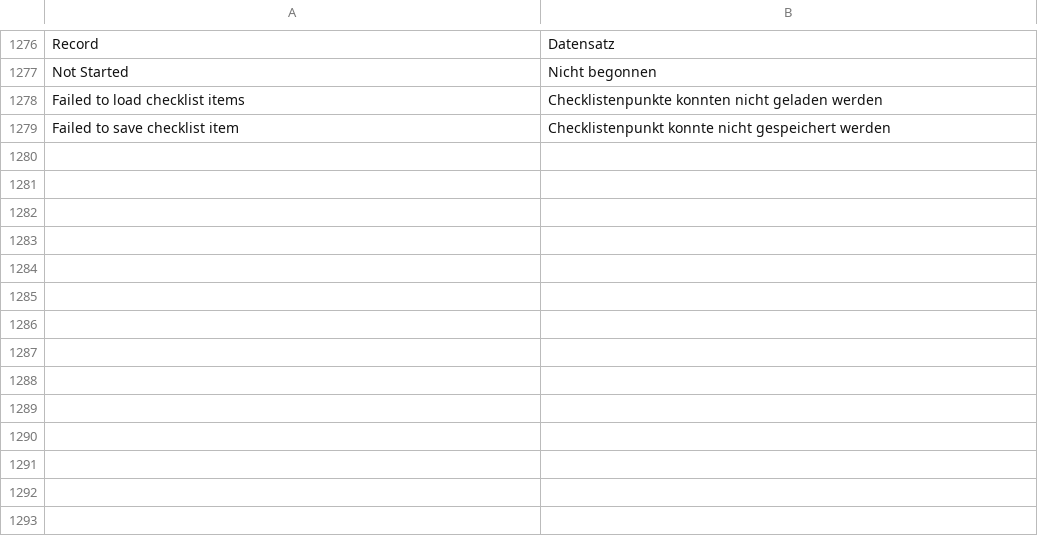
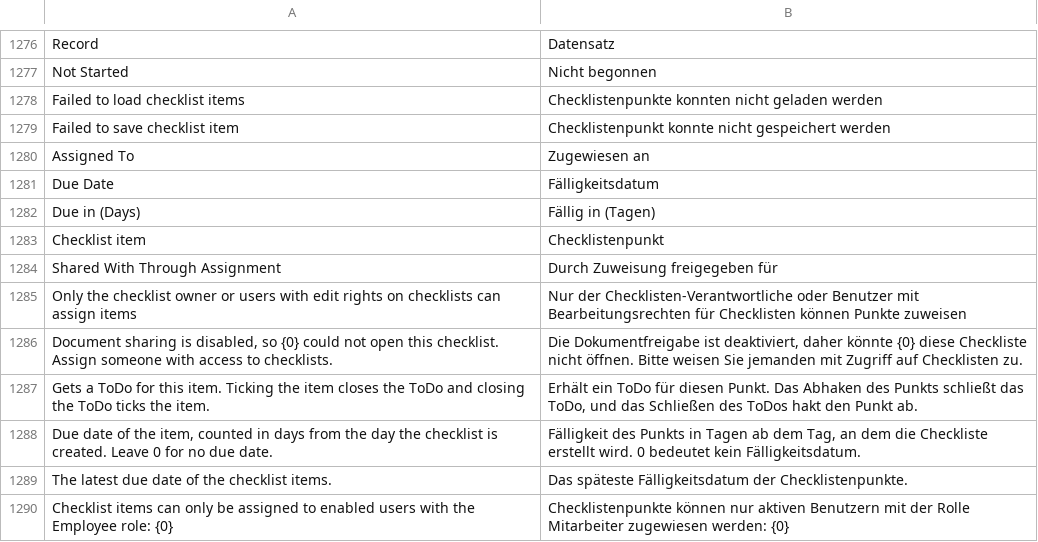
Before and after one commit to phamos-eu/phamos, a CSV file: phamos/translations/de.csv, drawn as a sheet; only a part is shown, gaps mark what is left out; the diff names each change by its address in the sheet, - before the commit and + after, or states it on an @@ line.

```diff
--- a/phamos/translations/de.csv
+++ b/phamos/translations/de.csv
+row 1280: Assigned To | Zugewiesen an
+row 1281: Due Date | Fälligkeitsdatum
+row 1282: Due in (Days) | Fällig in (Tagen)
+row 1283: Checklist item | Checklistenpunkt
+row 1284: Shared With Through Assignment | Durch Zuweisung freigegeben für
+row 1285: Only the checklist owner or users with edit rights on checklists can assign items | Nur der Checklisten-Verantwortliche oder Benutzer mit Bearbeitungsrechten für Checklisten können Punkte zuweisen
+row 1286: Document sharing is disabled, so {0} could not open this checklist. Assign someone with access to checklists. | Die Dokumentfreigabe ist deaktiviert, daher könnte {0} diese Checkliste nicht öffnen. Bitte weisen Sie jemanden mit Zugriff auf Checklisten zu.
+row 1287: Gets a ToDo for this item. Ticking the item closes the ToDo and closing the ToDo ticks the item. | Erhält ein ToDo für diesen Punkt. Das Abhaken des Punkts schließt das ToDo, und das Schließen des ToDos hakt den Punkt ab.
+row 1288: Due date of the item, counted in days from the day the checklist is created. Leave 0 for no due date. | Fälligkeit des Punkts in Tagen ab dem Tag, an dem die Checkliste erstellt wird. 0 bedeutet kein Fälligkeitsdatum.
+row 1289: The latest due date of the checklist items. | Das späteste Fälligkeitsdatum der Checklistenpunkte.
+row 1290: Checklist items can only be assigned to enabled users with the Employee role: {0} | Checklistenpunkte können nur aktiven Benutzern mit der Rolle Mitarbeiter zugewiesen werden: {0}
```
Also changed, not shown: 15 other files.
